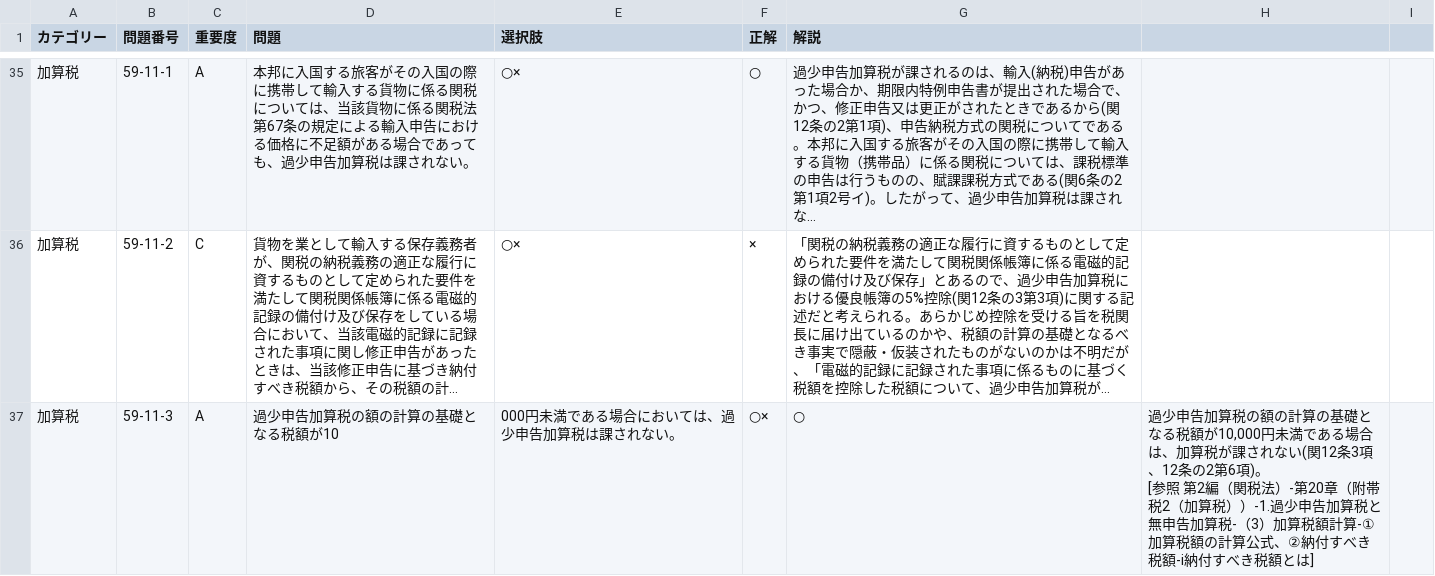
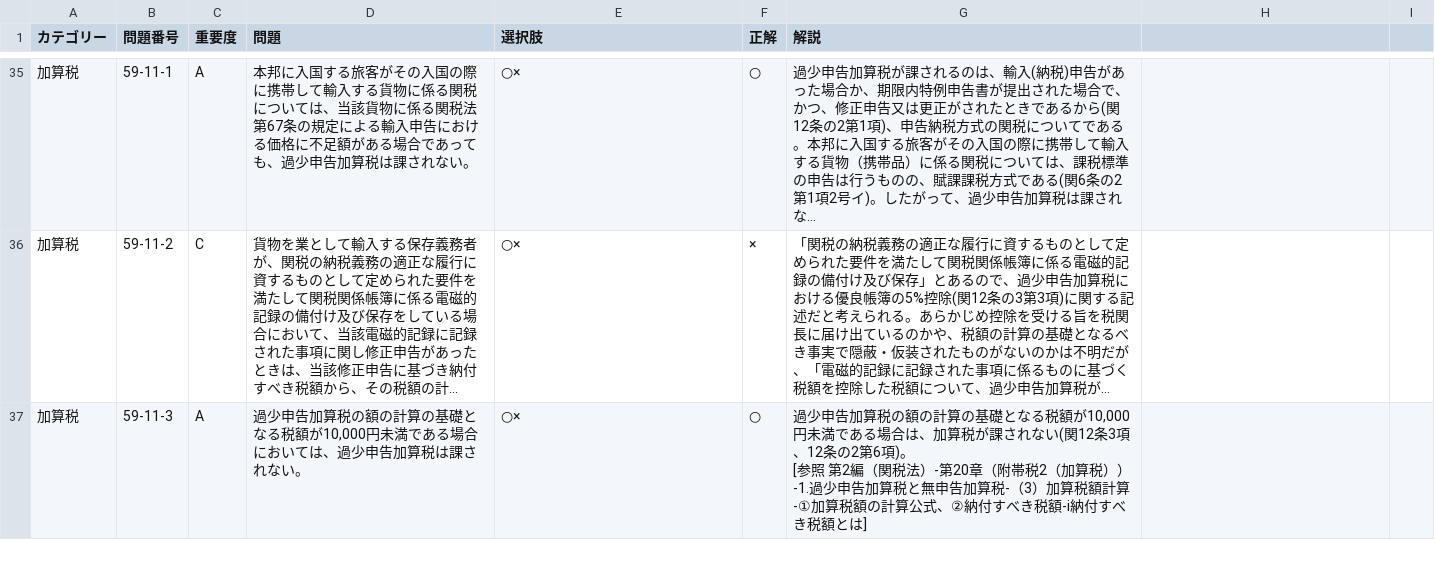
Before and after one commit to e-e-developer/tsukanshi, a CSV file: www/kaiGyouHouCSV/59.csv, drawn as a sheet; only a part is shown, gaps mark what is left out; long unchanged cells end in …; ↵ is a line break in a cell; the diff covers the shown part only; the diff names each change by its address in the sheet, - before the commit and + after, or states it on an @@ line.

```diff
--- a/www/kaiGyouHouCSV/59.csv
+++ b/www/kaiGyouHouCSV/59.csv
-D37 (問題): 過少申告加算税の額の計算の基礎となる税額が10
+D37 (問題): 過少申告加算税の額の計算の基礎となる税額が10,000円未満である場合においては、過少申告加算税は課されない。
-E37 (選択肢): 000円未満である場合においては、過少申告加算税は課されない。
+E37 (選択肢): ○×
-F37 (正解): ○×
+F37 (正解): ○
-G37 (解説): ○
+G37 (解説): 過少申告加算税の額の計算の基礎となる税額が10,000円未満である場合は、加算税が課されない(関12条3項、12条の2第6項)。 ↵ [参照 第2編（関税法）-第20章（附帯税2（加算税））-1.過少申告加算税と無申告加算税-（3）加算税額計算-①加算税額の計算公式、②納付すべき税額-ⅰ納付すべき税額とは]
-H37: 過少申告加算税の額の計算の基礎となる税額が10,000円未満である場合は、加算税が課されない(関12条3項、12条の2第6項)。 ↵ [参照 第2編（関税法）-第20章（附帯税2（加算税））-1.過少申告加算税と無申告加算税-（3）加算税額計算-①加算税額の計算公式、②納付すべき税額-ⅰ納付すべき税額とは]
+H37: (empty)
```
Also changed, not shown: 11 edited cells elsewhere in this file, www/kaiGyouHouCSV/52.csv, www/kaiGyouHouCSV/53.csv, 6 other files.
